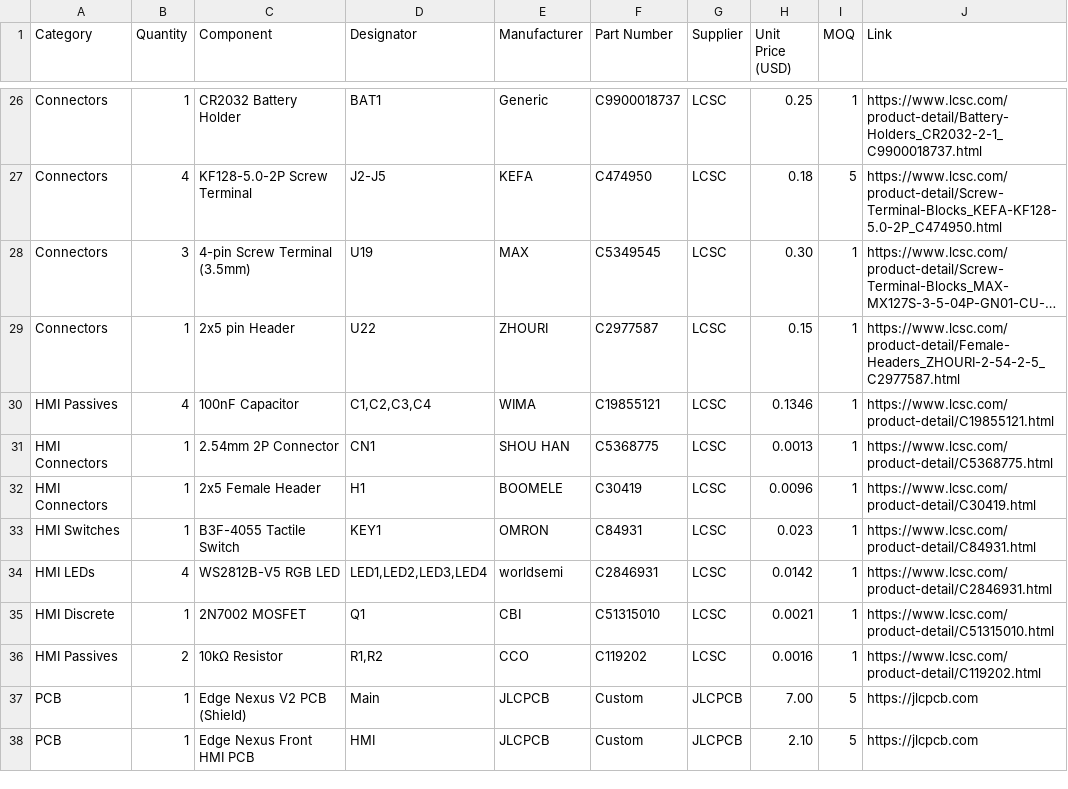
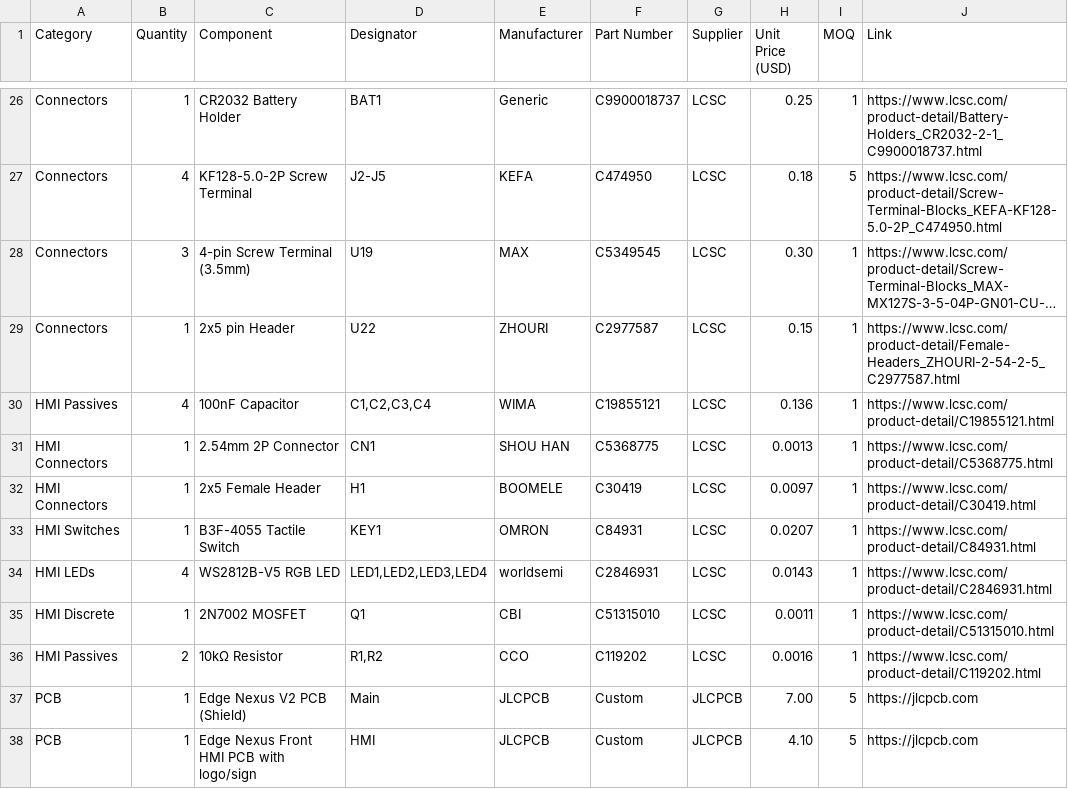
Before and after one commit to EngThi/Edge-Nexus, a CSV file: BOM.csv, drawn as a sheet; only a part is shown, gaps mark what is left out; long unchanged cells end in …; the diff names each change by its address in the sheet, - before the commit and + after, or states it on an @@ line.

Commit message:
docs: fix Edge Nexus HMI cart budget

```diff
--- a/BOM.csv
+++ b/BOM.csv
-H30 (Unit Price (USD)): 0.1346
+H30 (Unit Price (USD)): 0.136
-H32 (Unit Price (USD)): 0.0096
+H32 (Unit Price (USD)): 0.0097
-H33 (Unit Price (USD)): 0.023
+H33 (Unit Price (USD)): 0.0207
-H34 (Unit Price (USD)): 0.0142
+H34 (Unit Price (USD)): 0.0143
-H35 (Unit Price (USD)): 0.0021
+H35 (Unit Price (USD)): 0.0011
-C38 (Component): Edge Nexus Front HMI PCB
+C38 (Component): Edge Nexus Front HMI PCB with logo/sign
-H38 (Unit Price (USD)): 2.10
+H38 (Unit Price (USD)): 4.10
```
Also changed, not shown: 11 other files.
